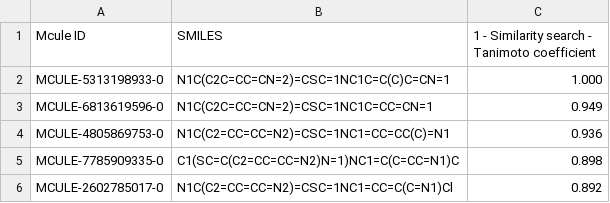
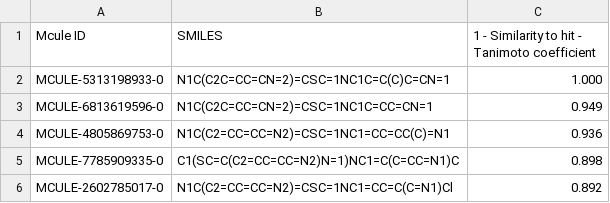
Before and after one commit to OpenSourceMycetoma/Series-2-Aminothiazoles, a CSV file: MCULE_SEARCH_OPEN_IN_DATAWARRIOR.csv, drawn as a sheet; only a part is shown.

Commit message:
Update MCULE_SEARCH_OPEN_IN_DATAWARRIOR.csv

```diff
--- a/MCULE_SEARCH_OPEN_IN_DATAWARRIOR.csv
+++ b/MCULE_SEARCH_OPEN_IN_DATAWARRIOR.csv
@@ -1,2 +1,2 @@
-Mcule ID,SMILES,1 - Similarity search - Tanimoto coefficient
+Mcule ID,SMILES,1 - Similarity to hit - Tanimoto coefficient
 MCULE-5313198933-0,N1C(C2C=CC=CN=2)=CSC=1NC1C=C(C)C=CN=1,1.000
```
